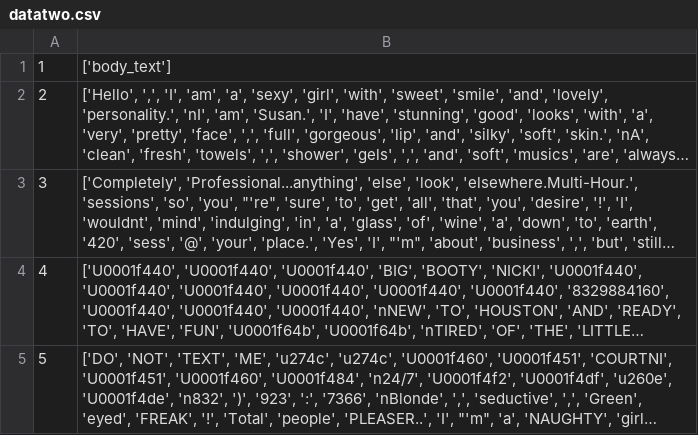
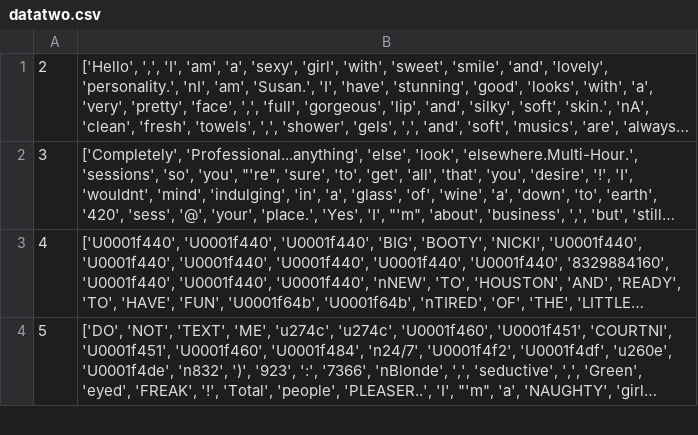
Before and after one commit to houston-traffick-stop/extension-and-server, a CSV file: datatwo.csv, drawn as a sheet; only a part is shown; long unchanged cells end in …; the diff names each change by its address in the sheet, - before the commit and + after, or states it on an @@ line.

Commit message:
PICKLED DATA FOR MARKOV CHAIN

```diff
--- a/datatwo.csv
+++ b/datatwo.csv
-row 1: 1 | ['body_text']
```
Also changed, not shown: 3 other files.
